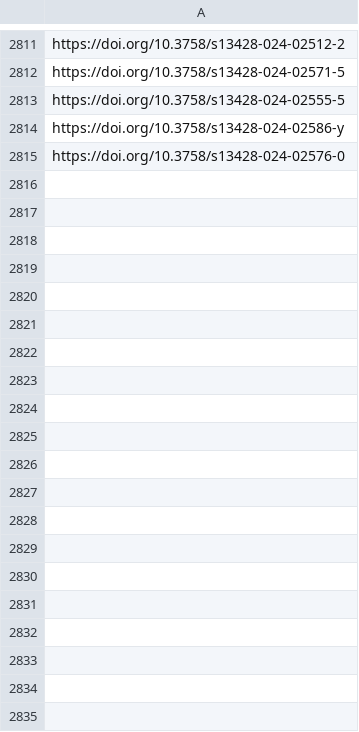
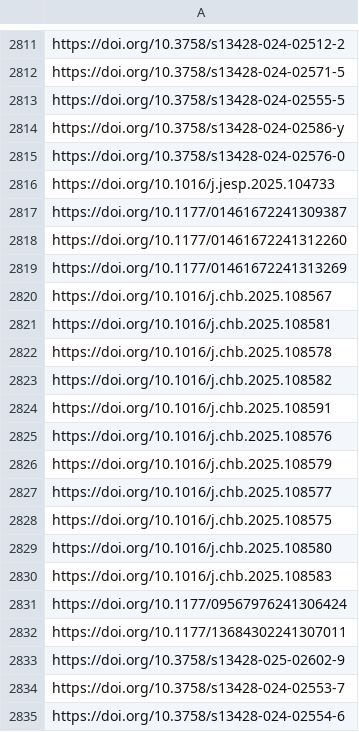
Before and after one commit to jacob-long/picnic, a CSV file: memory/psych_urls.csv, drawn as a sheet; only a part is shown, gaps mark what is left out; the diff covers the shown part only.

```diff
--- a/memory/psych_urls.csv
+++ b/memory/psych_urls.csv
@@ -2815 +2815,21 @@ https://doi.org/10.3758/s13428-024-02586-y
 https://doi.org/10.3758/s13428-024-02576-0
+https://doi.org/10.1016/j.jesp.2025.104733
+https://doi.org/10.1177/01461672241309387
+https://doi.org/10.1177/01461672241312260
+https://doi.org/10.1177/01461672241313269
+https://doi.org/10.1016/j.chb.2025.108567
+https://doi.org/10.1016/j.chb.2025.108581
+https://doi.org/10.1016/j.chb.2025.108578
+https://doi.org/10.1016/j.chb.2025.108582
+https://doi.org/10.1016/j.chb.2025.108591
+https://doi.org/10.1016/j.chb.2025.108576
+https://doi.org/10.1016/j.chb.2025.108579
+https://doi.org/10.1016/j.chb.2025.108577
+https://doi.org/10.1016/j.chb.2025.108575
+https://doi.org/10.1016/j.chb.2025.108580
+https://doi.org/10.1016/j.chb.2025.108583
+https://doi.org/10.1177/09567976241306424
+https://doi.org/10.1177/13684302241307011
+https://doi.org/10.3758/s13428-025-02602-9
+https://doi.org/10.3758/s13428-024-02553-7
+https://doi.org/10.3758/s13428-024-02554-6
```
Also changed, not shown: 9 added rows elsewhere in this file, memory/communication_urls.csv, memory/po_urls.csv, 10 other files.
